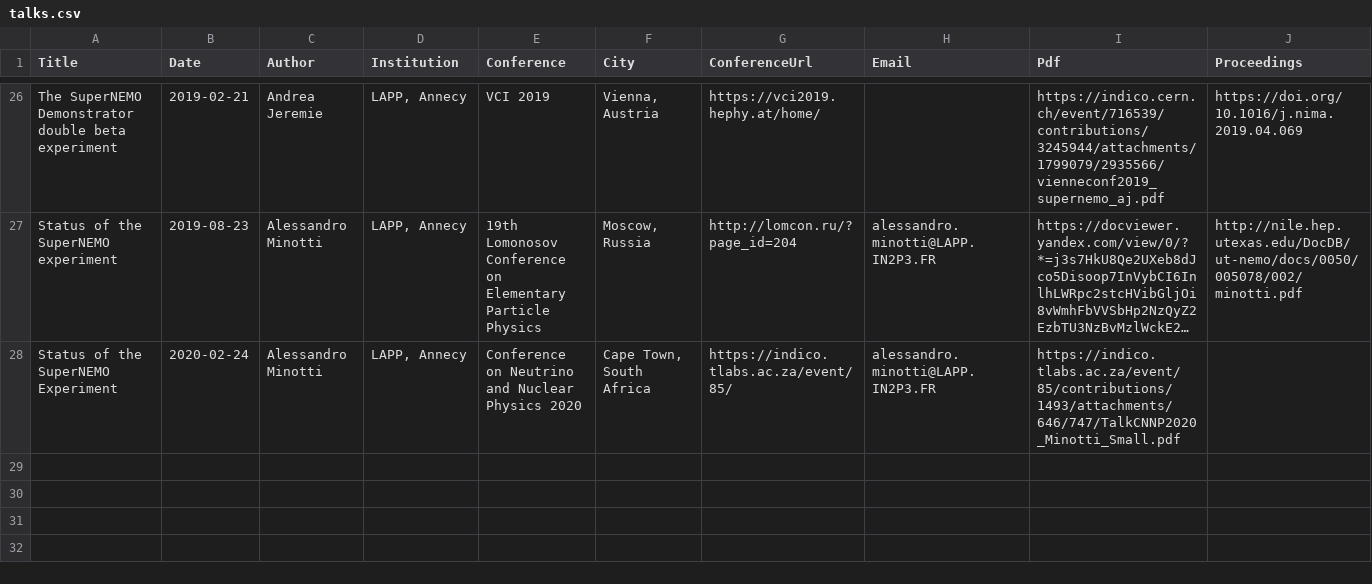
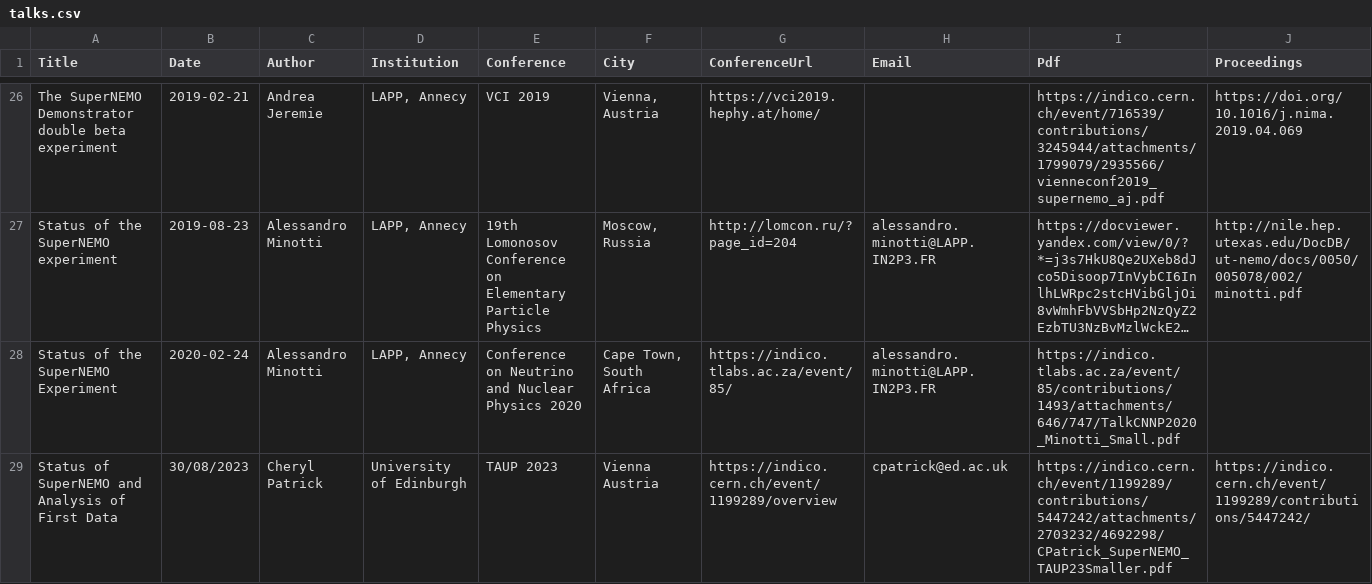
Before and after one commit to SuperNEMO-DBD/SuperNEMO-DBD.github.io, a CSV file: _data/talks.csv, drawn as a sheet; only a part is shown, gaps mark what is left out; long unchanged cells end in …; the diff names each change by its address in the sheet, - before the commit and + after, or states it on an @@ line.

Commit message:
updated posters, talks, and added matteo to news

```diff
--- a/_data/talks.csv
+++ b/_data/talks.csv
+row 29: Status of SuperNEMO and Analysis of First Data | 30/08/2023 | Cheryl Patrick | University of Edinburgh | TAUP 2023 | Vienna Austria | https://indico.cern.ch/event/1199289/overview | cpatrick@ed.ac.uk | https://indico.cern.ch/event/1199289/contributions/5447242/attachments/2703232/4692298/CPatrick_SuperNEMO_TAUP23Smaller.pdf | https://indico.cern.ch/event/1199289/contributions/5447242/
```
Also changed, not shown: _data/posters.csv, 2 other files.
